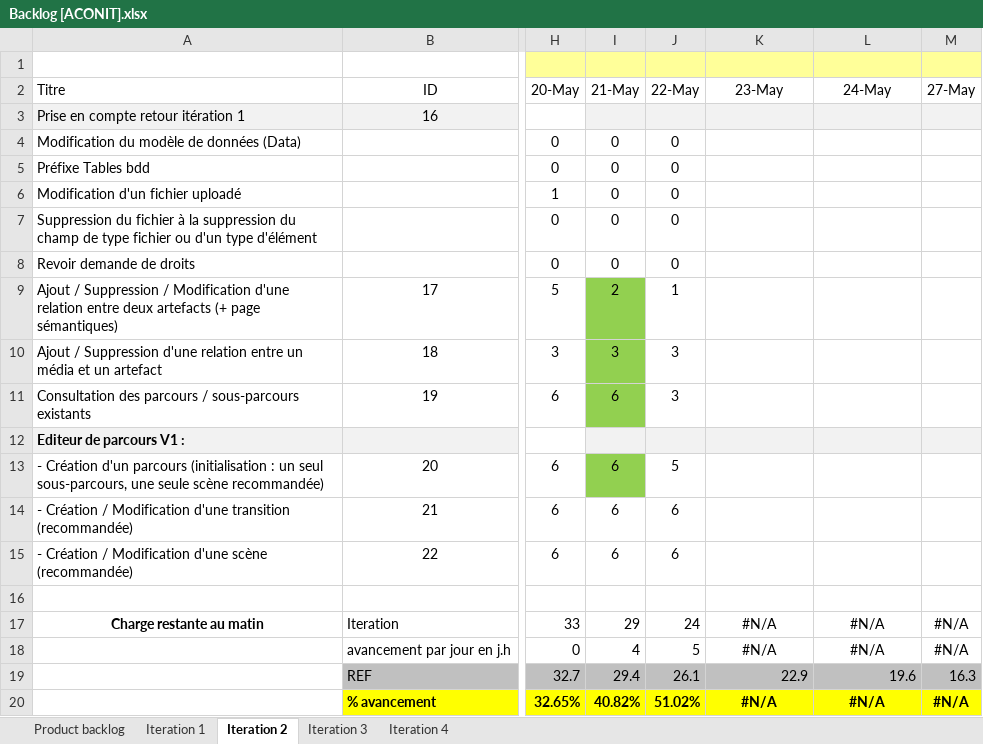
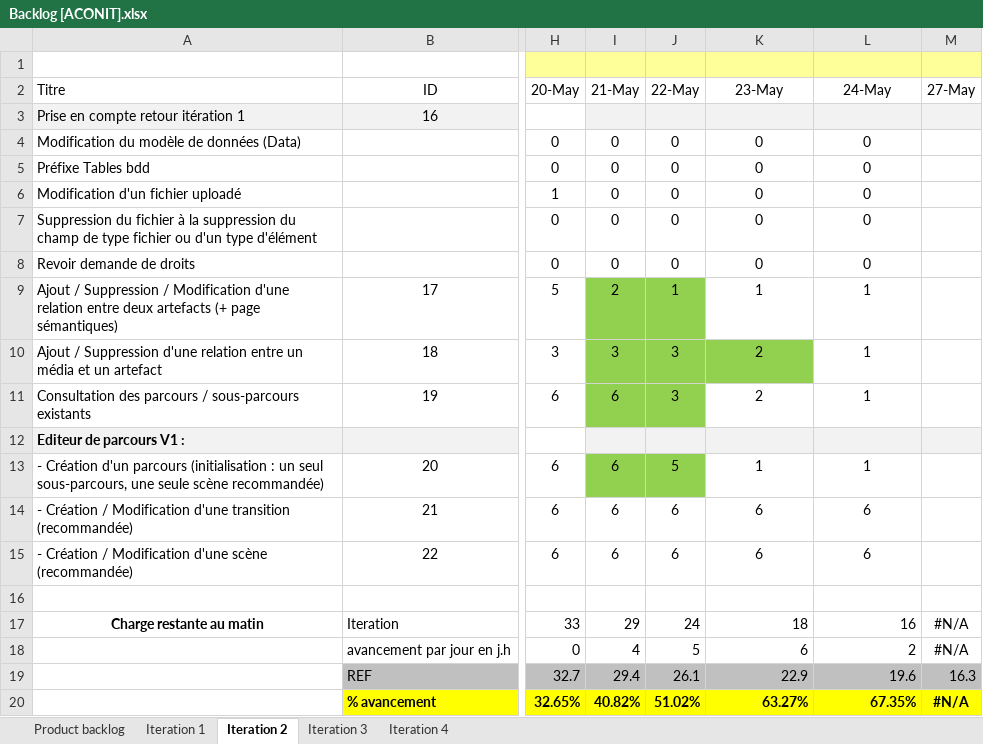
Before and after one commit to Flo5k5/Cervin, an Excel workbook: doc/Backlog [ACONIT].xlsx, sheet Iteration 2, drawn as a sheet; only a part is shown, gaps mark what is left out; values as stored, in another font and other column widths than the file's, no borders; charts and pictures and conditional formats not drawn; the diff names each change by its address in the sheet, - before the commit and + after, or states it on an @@ line.

```diff
--- a/doc/Backlog [ACONIT].xlsx (sheet Iteration 2)
+++ b/doc/Backlog [ACONIT].xlsx (sheet Iteration 2)
-K4:K8 (23-May): (empty)
+K4:K8 (23-May): 0
-L4:L8 (24-May): (empty)
+L4:L8 (24-May): 0
-J9 fill: none
+J9 fill: #92D050
-K9 (23-May): (empty)
+K9 (23-May): 1
-L9:L11 (24-May): (empty)
+L9:L11 (24-May): 1
-J10:K10 fill: none
+J10:K10 fill: #92D050
-K10:K11 (23-May): (empty)
+K10:K11 (23-May): 2
-J11 fill: none
+J11 fill: #92D050
-J13 fill: none
+J13 fill: #92D050
-K13 (23-May): (empty)
+K13 (23-May): 1
-L13 (24-May): (empty)
+L13 (24-May): 1
-K14:K15 (23-May): (empty)
+K14:K15 (23-May): 6
-L14:L15 (24-May): (empty)
+L14:L15 (24-May): 6
-K17 (23-May): #N/A
+K17 (23-May): 18
-K17:L18 alignment: center
+K17:L18 alignment: right
-L17 (24-May): #N/A
+L17 (24-May): 16
-K18 (23-May): #N/A
+K18 (23-May): 6
-L18 (24-May): #N/A
+L18 (24-May): 2
-K20 (23-May): #N/A
+K20 (23-May): 63.27%
-K20:L20 alignment: center
+K20:L20 alignment: right
-L20 (24-May): #N/A
+L20 (24-May): 67.35%
```
Also changed, not shown: charts or pictures, 14 other files.
